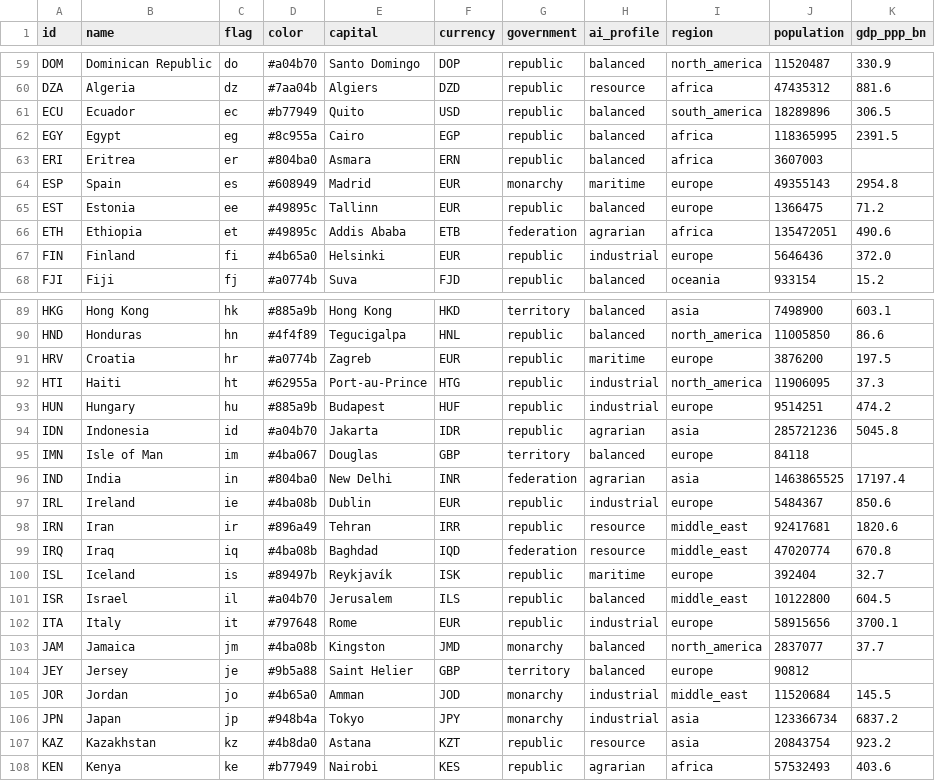
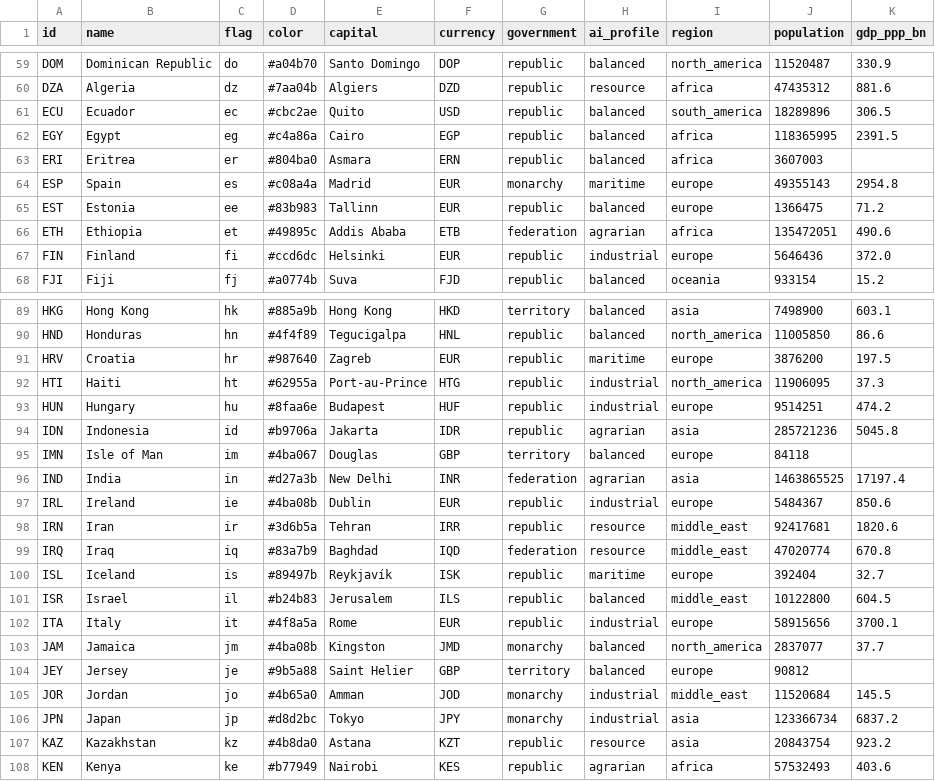
Before and after one commit to Arturstriker3/game-godot, a CSV file: data/definitions/scenario/nations.csv, drawn as a sheet; only a part is shown, gaps mark what is left out; the diff covers the shown part only.

```diff
--- a/data/definitions/scenario/nations.csv
+++ b/data/definitions/scenario/nations.csv
@@ -60,9 +60,9 @@ DOM,Dominican Republic,do,#a04b70,Santo Domingo,DOP,republic,balanced,north_amer
 DZA,Algeria,dz,#7aa04b,Algiers,DZD,republic,resource,africa,47435312,881.6
-ECU,Ecuador,ec,#b77949,Quito,USD,republic,balanced,south_america,18289896,306.5
-EGY,Egypt,eg,#8c955a,Cairo,EGP,republic,balanced,africa,118365995,2391.5
+ECU,Ecuador,ec,#cbc2ae,Quito,USD,republic,balanced,south_america,18289896,306.5
+EGY,Egypt,eg,#c4a86a,Cairo,EGP,republic,balanced,africa,118365995,2391.5
 ERI,Eritrea,er,#804ba0,Asmara,ERN,republic,balanced,africa,3607003,
-ESP,Spain,es,#608949,Madrid,EUR,monarchy,maritime,europe,49355143,2954.8
-EST,Estonia,ee,#49895c,Tallinn,EUR,republic,balanced,europe,1366475,71.2
+ESP,Spain,es,#c08a4a,Madrid,EUR,monarchy,maritime,europe,49355143,2954.8
+EST,Estonia,ee,#83b983,Tallinn,EUR,republic,balanced,europe,1366475,71.2
 ETH,Ethiopia,et,#49895c,Addis Ababa,ETB,federation,agrarian,africa,135472051,490.6
-FIN,Finland,fi,#4b65a0,Helsinki,EUR,republic,industrial,europe,5646436,372.0
+FIN,Finland,fi,#ccd6dc,Helsinki,EUR,republic,industrial,europe,5646436,372.0
 FJI,Fiji,fj,#a0774b,Suva,FJD,republic,balanced,oceania,933154,15.2
@@ -90,14 +90,14 @@ HKG,Hong Kong,hk,#885a9b,Hong Kong,HKD,territory,balanced,asia,7498900,603.1
 HND,Honduras,hn,#4f4f89,Tegucigalpa,HNL,republic,balanced,north_america,11005850,86.6
-HRV,Croatia,hr,#a0774b,Zagreb,EUR,republic,maritime,europe,3876200,197.5
+HRV,Croatia,hr,#987640,Zagreb,EUR,republic,maritime,europe,3876200,197.5
 HTI,Haiti,ht,#62955a,Port-au-Prince,HTG,republic,industrial,north_america,11906095,37.3
-HUN,Hungary,hu,#885a9b,Budapest,HUF,republic,industrial,europe,9514251,474.2
-IDN,Indonesia,id,#a04b70,Jakarta,IDR,republic,agrarian,asia,285721236,5045.8
+HUN,Hungary,hu,#8faa6e,Budapest,HUF,republic,industrial,europe,9514251,474.2
+IDN,Indonesia,id,#b9706a,Jakarta,IDR,republic,agrarian,asia,285721236,5045.8
 IMN,Isle of Man,im,#4ba067,Douglas,GBP,territory,balanced,europe,84118,
-IND,India,in,#804ba0,New Delhi,INR,federation,agrarian,asia,1463865525,17197.4
+IND,India,in,#d27a3b,New Delhi,INR,federation,agrarian,asia,1463865525,17197.4
 IRL,Ireland,ie,#4ba08b,Dublin,EUR,republic,industrial,europe,5484367,850.6
-IRN,Iran,ir,#896a49,Tehran,IRR,republic,resource,middle_east,92417681,1820.6
-IRQ,Iraq,iq,#4ba08b,Baghdad,IQD,federation,resource,middle_east,47020774,670.8
+IRN,Iran,ir,#3d6b5a,Tehran,IRR,republic,resource,middle_east,92417681,1820.6
+IRQ,Iraq,iq,#83a7b9,Baghdad,IQD,federation,resource,middle_east,47020774,670.8
 ISL,Iceland,is,#89497b,Reykjavík,ISK,republic,maritime,europe,392404,32.7
-ISR,Israel,il,#a04b70,Jerusalem,ILS,republic,balanced,middle_east,10122800,604.5
-ITA,Italy,it,#797648,Rome,EUR,republic,industrial,europe,58915656,3700.1
+ISR,Israel,il,#b24b83,Jerusalem,ILS,republic,balanced,middle_east,10122800,604.5
+ITA,Italy,it,#4f8a5a,Rome,EUR,republic,industrial,europe,58915656,3700.1
 JAM,Jamaica,jm,#4ba08b,Kingston,JMD,monarchy,balanced,north_america,2837077,37.7
@@ -105,3 +105,3 @@ JEY,Jersey,je,#9b5a88,Saint Helier,GBP,territory,balanced,europe,90812,
 JOR,Jordan,jo,#4b65a0,Amman,JOD,monarchy,industrial,middle_east,11520684,145.5
-JPN,Japan,jp,#948b4a,Tokyo,JPY,monarchy,industrial,asia,123366734,6837.2
+JPN,Japan,jp,#d8d2bc,Tokyo,JPY,monarchy,industrial,asia,123366734,6837.2
 KAZ,Kazakhstan,kz,#4b8da0,Astana,KZT,republic,resource,asia,20843754,923.2
```
Also changed, not shown: 45 edited cells elsewhere in this file, 19 other files.
